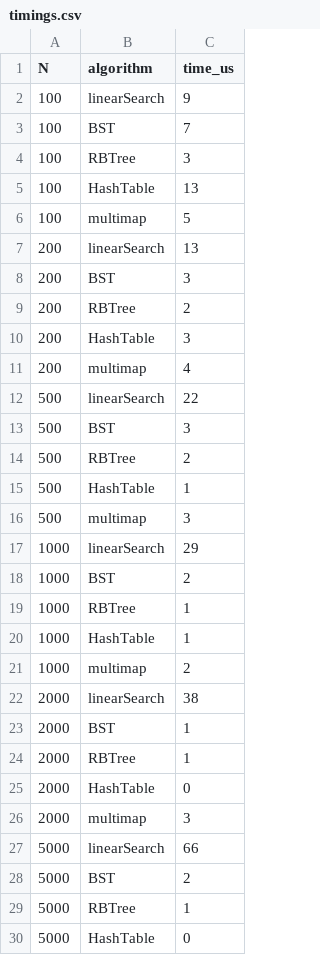
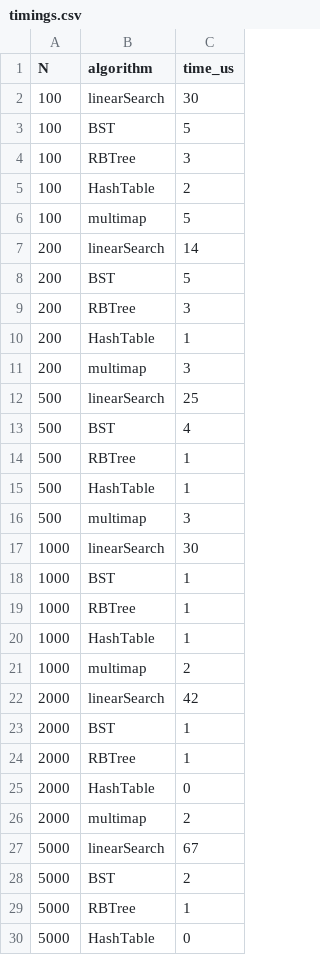
Before and after one commit to Cloudinio/ProgramMethods, a CSV file: lab_2/timings.csv, drawn as a sheet; only a part is shown; the diff covers the shown part only.

```diff
--- a/lab_2/timings.csv
+++ b/lab_2/timings.csv
@@ -1,19 +1,19 @@
 N,algorithm,time_us
-100,linearSearch,9
-100,BST,7
+100,linearSearch,30
+100,BST,5
 100,RBTree,3
-100,HashTable,13
+100,HashTable,2
 100,multimap,5
-200,linearSearch,13
-200,BST,3
-200,RBTree,2
-200,HashTable,3
-200,multimap,4
-500,linearSearch,22
-500,BST,3
-500,RBTree,2
+200,linearSearch,14
+200,BST,5
+200,RBTree,3
+200,HashTable,1
+200,multimap,3
+500,linearSearch,25
+500,BST,4
+500,RBTree,1
 500,HashTable,1
 500,multimap,3
-1000,linearSearch,29
-1000,BST,2
+1000,linearSearch,30
+1000,BST,1
 1000,RBTree,1
@@ -21,3 +21,3 @@ N,algorithm,time_us
 1000,multimap,2
-2000,linearSearch,38
+2000,linearSearch,42
 2000,BST,1
@@ -25,4 +25,4 @@ N,algorithm,time_us
 2000,HashTable,0
-2000,multimap,3
-5000,linearSearch,66
+2000,multimap,2
+5000,linearSearch,67
 5000,BST,2
```
Also changed, not shown: 14 edited cells elsewhere in this file, 4 other files.
